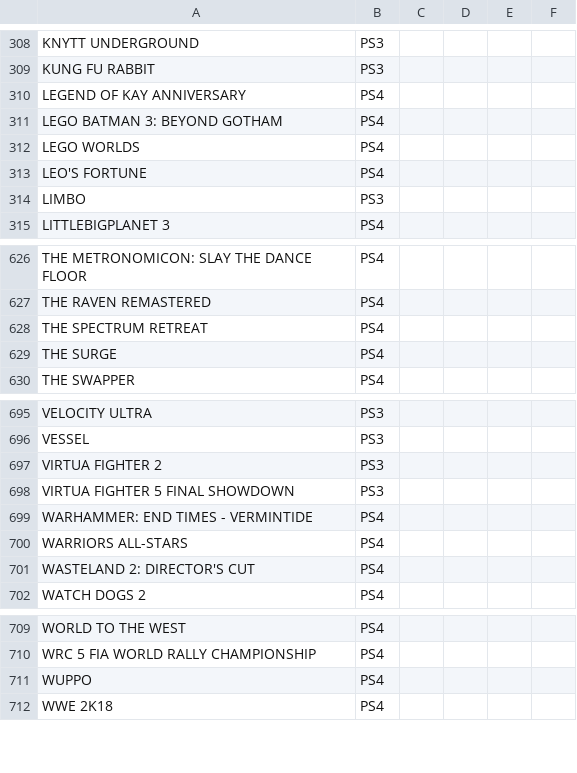
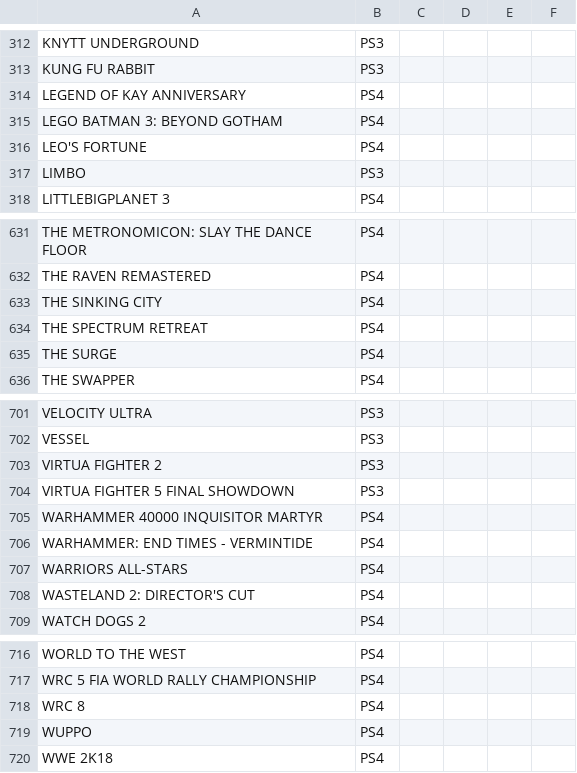
Before and after one commit to pamontag/psnowgameslist, a CSV file: PSNOW_CSV.csv, drawn as a sheet; only a part is shown, gaps mark what is left out; removed rows and columns are numbered as before the commit, all else as after; the diff covers the shown part only; the diff names each change by its address in the sheet, - before the commit and + after, or states it on an @@ line.

```diff
--- a/PSNOW_CSV.csv
+++ b/PSNOW_CSV.csv
-row 312: LEGO WORLDS | PS4
+row 633: THE SINKING CITY | PS4
+row 705: WARHAMMER 40000 INQUISITOR MARTYR | PS4
+row 718: WRC 8 | PS4
```
Also changed, not shown: 6 added rows elsewhere in this file, PSNOW_CSV_VOTES.csv, 1 other file.
